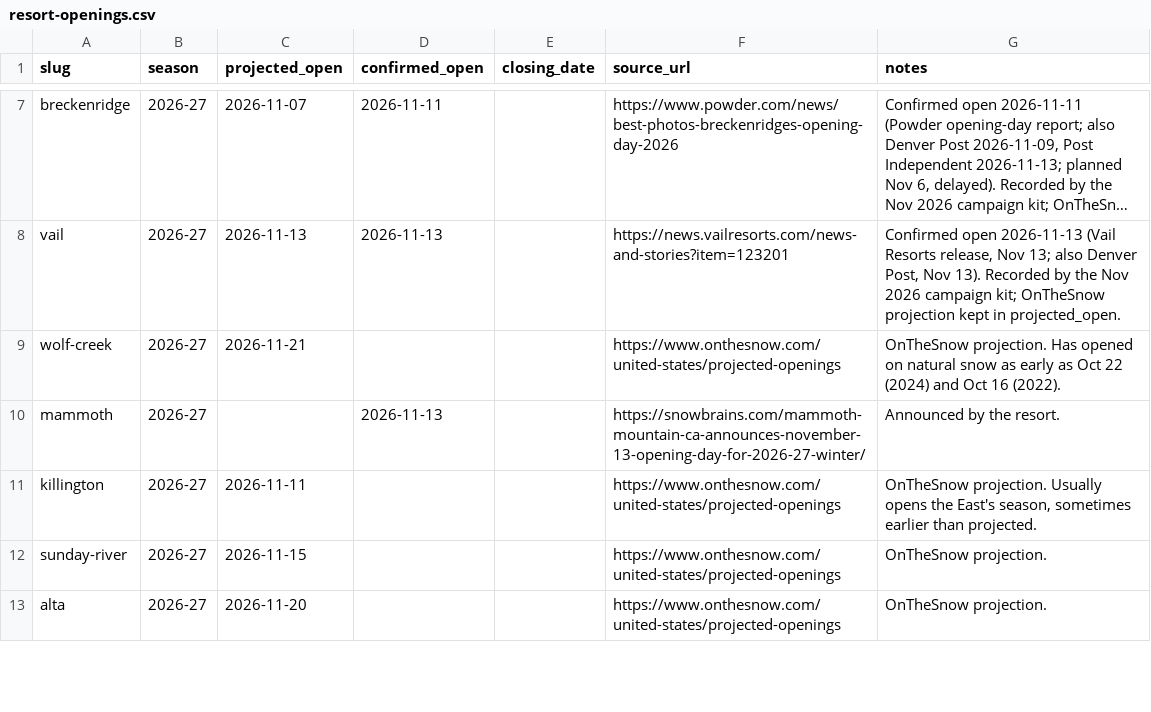
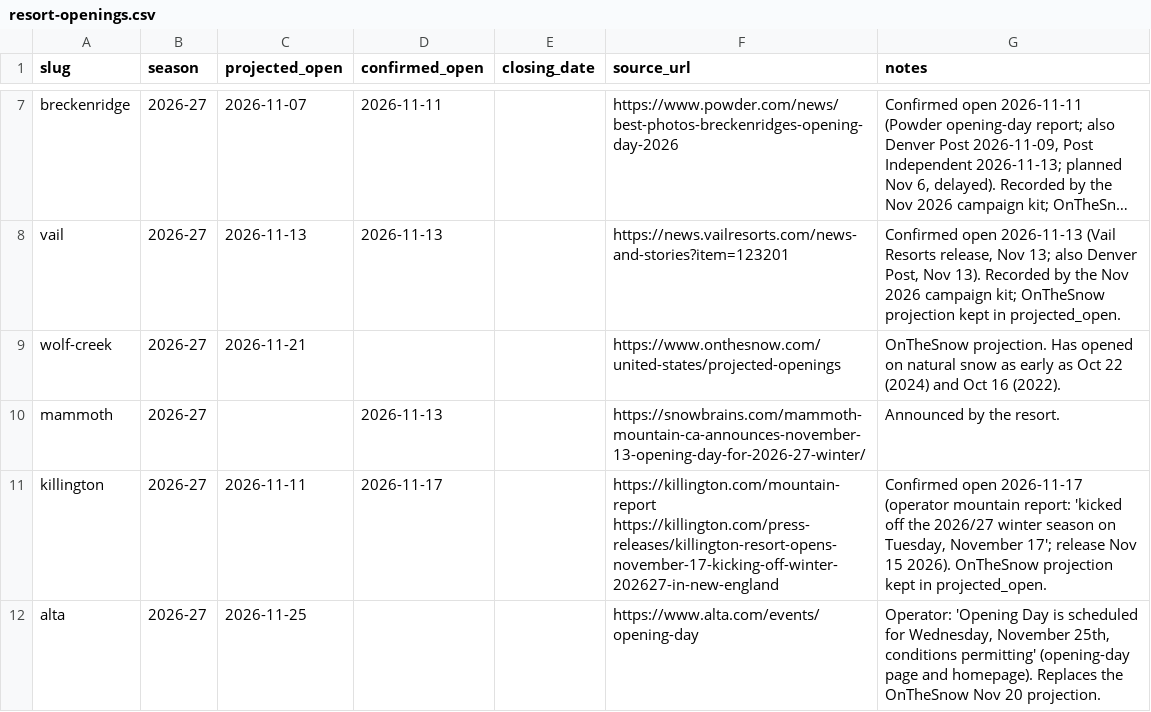
Before and after one commit to jaredschueler07/peakcam, a CSV file: data/resort-openings.csv, drawn as a sheet; only a part is shown, gaps mark what is left out; long unchanged cells end in …; the diff covers the shown part only.

```diff
--- a/data/resort-openings.csv
+++ b/data/resort-openings.csv
@@ -10,4 +10,3 @@ wolf-creek,2026-27,2026-11-21,,,https://www.onthesnow.com/united-states/projecte
 mammoth,2026-27,,2026-11-13,,https://snowbrains.com/mammoth-mountain-ca-announces-november-13-opening-day-for-2026-27-winter/,Announced by the resort.
-killington,2026-27,2026-11-11,,,https://www.onthesnow.com/united-states/projected-openings,"OnTheSnow projection. Usually opens the East's season, sometimes earlier than projected."
-sunday-river,2026-27,2026-11-15,,,https://www.onthesnow.com/united-states/projected-openings,OnTheSnow projection.
-alta,2026-27,2026-11-20,,,https://www.onthesnow.com/united-states/projected-openings,OnTheSnow projection.
+killington,2026-27,2026-11-11,2026-11-17,,https://killington.com/mountain-report https://killington.com/press-releases/killington-resort-opens-november-17-kicking-off-winter-202627-in-new-england,"Confirmed open 2026-11-17 (operator mountain report: 'kicked off the 2026/27 winter season on Tuesday, November 17'; release Nov 15 2026). OnTheSnow projection kept in projected_open."
+alta,2026-27,2026-11-25,,,https://www.alta.com/events/opening-day,"Operator: 'Opening Day is scheduled for Wednesday, November 25th, conditions permitting' (opening-day page and homepage). Replaces the OnTheSnow Nov 20 projection."
```
Also changed, not shown: 2 removed rows and 23 edited cells elsewhere in this file.
